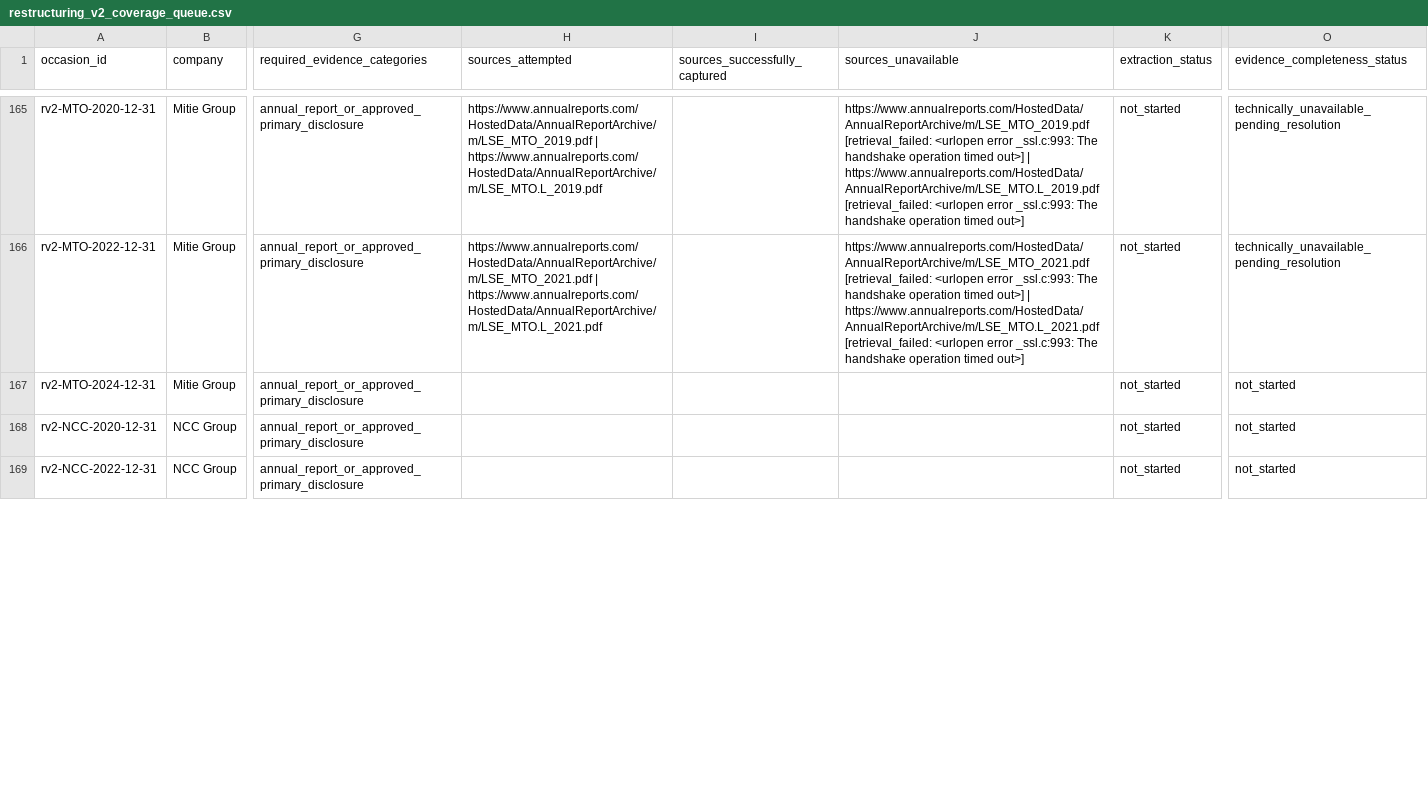
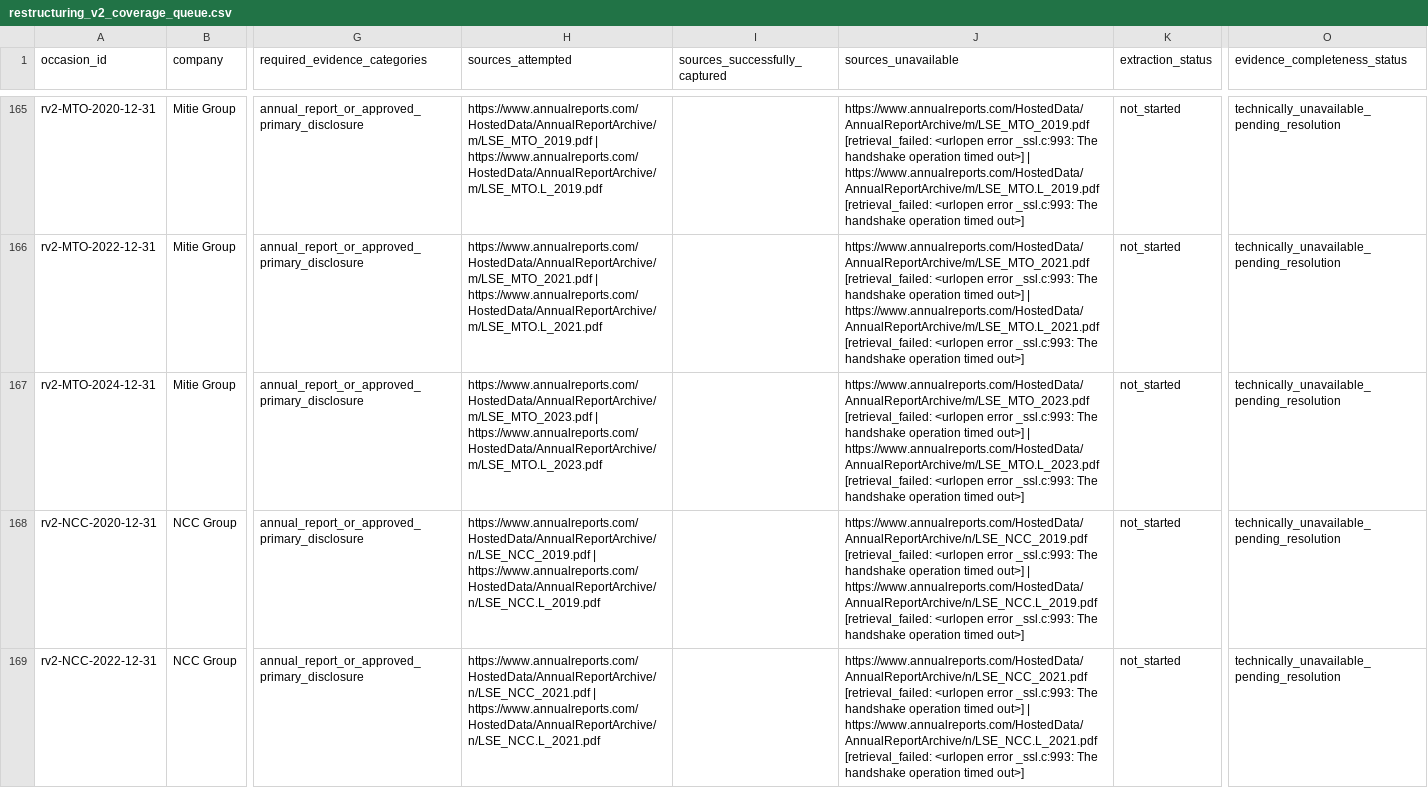
Before and after one commit to roseattridge-gif/piotw-intelligence, a CSV file: data/derived/restructuring_v2_coverage_queue.csv, drawn as a sheet; only a part is shown, gaps mark what is left out; the diff covers the shown part only; the diff names each change by its address in the sheet, - before the commit and + after, or states it on an @@ line.

Commit message:
Record additional v2 source attempts

```diff
--- a/data/derived/restructuring_v2_coverage_queue.csv
+++ b/data/derived/restructuring_v2_coverage_queue.csv
-H167 (sources_attempted): (empty)
+H167 (sources_attempted): https://www.annualreports.com/HostedData/AnnualReportArchive/m/LSE_MTO_2023.pdf | https://www.annualreports.com/HostedData/AnnualReportArchive/m/LSE_MTO.L_2023.pdf
-J167 (sources_unavailable): (empty)
+J167 (sources_unavailable): https://www.annualreports.com/HostedData/AnnualReportArchive/m/LSE_MTO_2023.pdf [retrieval_failed: <urlopen error _ssl.c:993: The handshake operation timed out>] | https://www.annualreports.com/HostedData/AnnualReportArchive/m/LSE_MTO.L_2023.pdf [retrieval_failed: <urlopen error _ssl.c:993: The handshake operation timed out>]
-O167:O169 (evidence_completeness_status): not_started
+O167:O169 (evidence_completeness_status): technically_unavailable_pending_resolution
-H168 (sources_attempted): (empty)
+H168 (sources_attempted): https://www.annualreports.com/HostedData/AnnualReportArchive/n/LSE_NCC_2019.pdf | https://www.annualreports.com/HostedData/AnnualReportArchive/n/LSE_NCC.L_2019.pdf
-J168 (sources_unavailable): (empty)
+J168 (sources_unavailable): https://www.annualreports.com/HostedData/AnnualReportArchive/n/LSE_NCC_2019.pdf [retrieval_failed: <urlopen error _ssl.c:993: The handshake operation timed out>] | https://www.annualreports.com/HostedData/AnnualReportArchive/n/LSE_NCC.L_2019.pdf [retrieval_failed: <urlopen error _ssl.c:993: The handshake operation timed out>]
-H169 (sources_attempted): (empty)
+H169 (sources_attempted): https://www.annualreports.com/HostedData/AnnualReportArchive/n/LSE_NCC_2021.pdf | https://www.annualreports.com/HostedData/AnnualReportArchive/n/LSE_NCC.L_2021.pdf
-J169 (sources_unavailable): (empty)
+J169 (sources_unavailable): https://www.annualreports.com/HostedData/AnnualReportArchive/n/LSE_NCC_2021.pdf [retrieval_failed: <urlopen error _ssl.c:993: The handshake operation timed out>] | https://www.annualreports.com/HostedData/AnnualReportArchive/n/LSE_NCC.L_2021.pdf [retrieval_failed: <urlopen error _ssl.c:993: The handshake operation timed out>]
```
Also changed, not shown: 24 edited cells elsewhere in this file, 2 other files.
